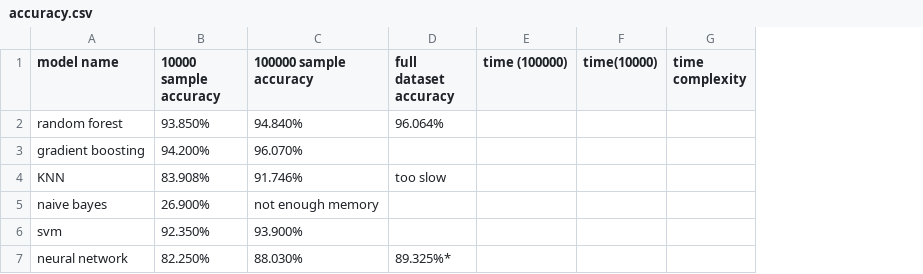
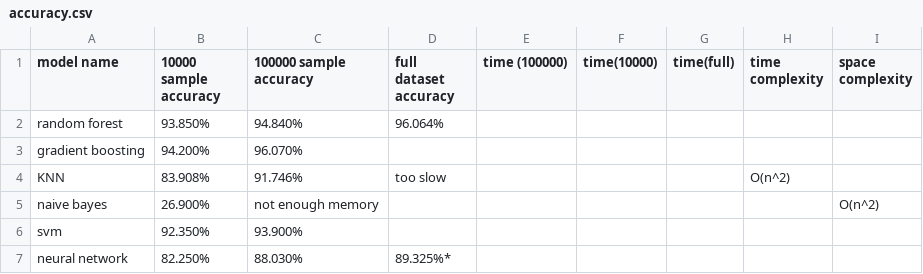
Before and after one commit to Shing-gor/classification-cybersecurity, a CSV file: accuracy.csv, drawn as a sheet; addresses are those after the commit; the diff names each change by its address in the sheet, - before the commit and + after, or states it on an @@ line.

Commit message:
Update accuracy.csv

```diff
--- a/accuracy.csv
+++ b/accuracy.csv
+column G (time(full)), empty
+column I (space complexity), row 5: O(n^2)
-H4 (time complexity): (empty)
+H4 (time complexity): O(n^2)
```
